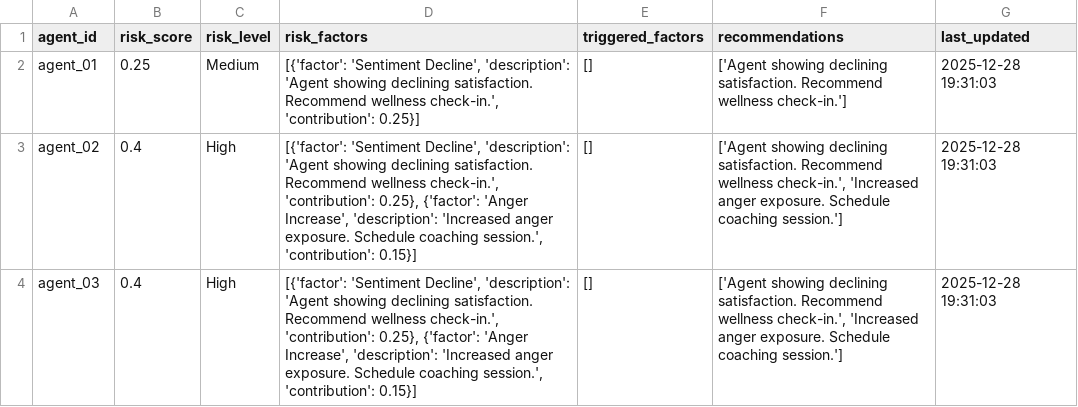
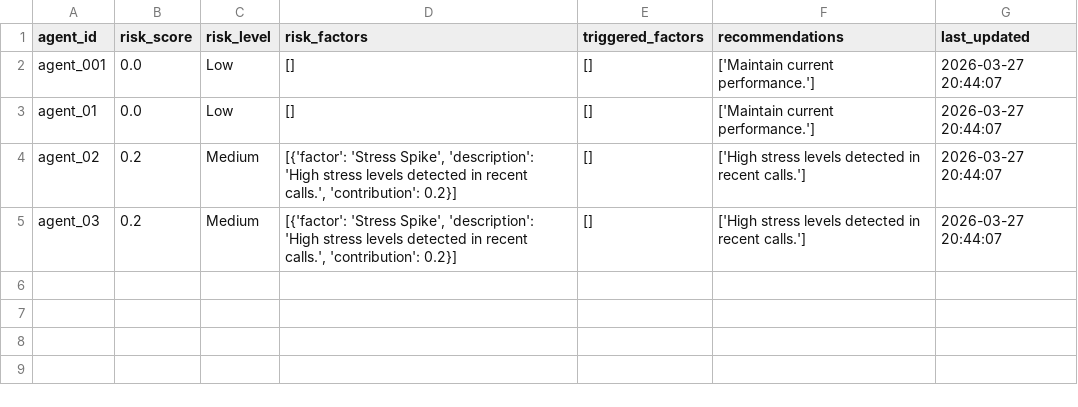
Before and after one commit to Sham1606/HAAM_New, a CSV file: results/marathon/agent_risk_profiles.csv, drawn as a sheet.

Commit message:
admin/agent seperate page updates

```diff
--- a/results/marathon/agent_risk_profiles.csv
+++ b/results/marathon/agent_risk_profiles.csv
@@ -1,4 +1,5 @@
 agent_id,risk_score,risk_level,risk_factors,triggered_factors,recommendations,last_updated
-agent_01,0.25,Medium,"[{'factor': 'Sentiment Decline', 'description': 'Agent showing declining satisfaction. Recommend wellness check-in.', 'contribution': 0.25}]",[],['Agent showing declining satisfaction. Recommend wellness check-in.'],2025-12-28 19:31:03
-agent_02,0.4,High,"[{'factor': 'Sentiment Decline', 'description': 'Agent showing declining satisfaction. Recommend wellness check-in.', 'contribution': 0.25}, {'factor': 'Anger Increase', 'description': 'Increased anger exposure. Schedule coaching session.', 'contribution': 0.15}]",[],"['Agent showing declining satisfaction. Recommend wellness check-in.', 'Increased anger exposure. Schedule coaching session.']",2025-12-28 19:31:03
-agent_03,0.4,High,"[{'factor': 'Sentiment Decline', 'description': 'Agent showing declining satisfaction. Recommend wellness check-in.', 'contribution': 0.25}, {'factor': 'Anger Increase', 'description': 'Increased anger exposure. Schedule coaching session.', 'contribution': 0.15}]",[],"['Agent showing declining satisfaction. Recommend wellness check-in.', 'Increased anger exposure. Schedule coaching session.']",2025-12-28 19:31:03
+agent_001,0.0,Low,[],[],['Maintain current performance.'],2026-03-27 20:44:07
+agent_01,0.0,Low,[],[],['Maintain current performance.'],2026-03-27 20:44:07
+agent_02,0.2,Medium,"[{'factor': 'Stress Spike', 'description': 'High stress levels detected in recent calls.', 'contribution': 0.2}]",[],['High stress levels detected in recent calls.'],2026-03-27 20:44:07
+agent_03,0.2,Medium,"[{'factor': 'Stress Spike', 'description': 'High stress levels detected in recent calls.', 'contribution': 0.2}]",[],['High stress levels detected in recent calls.'],2026-03-27 20:44:07
```
Also changed, not shown: results/marathon/agent_features.csv, 38 other files.
